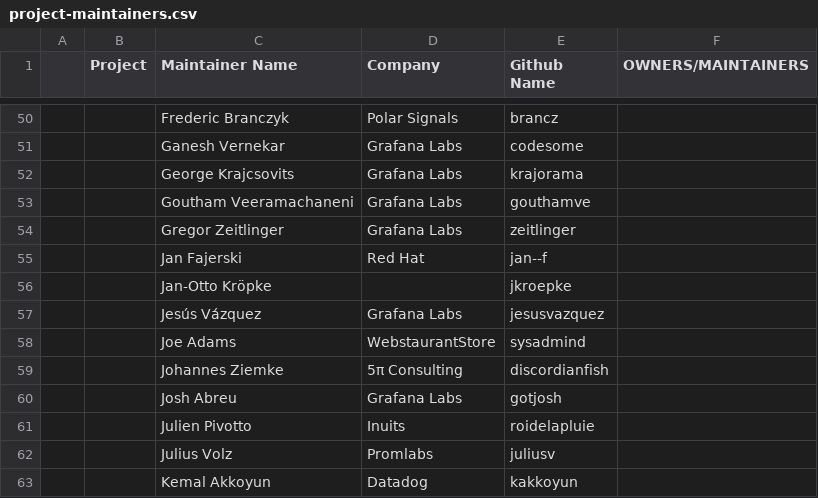
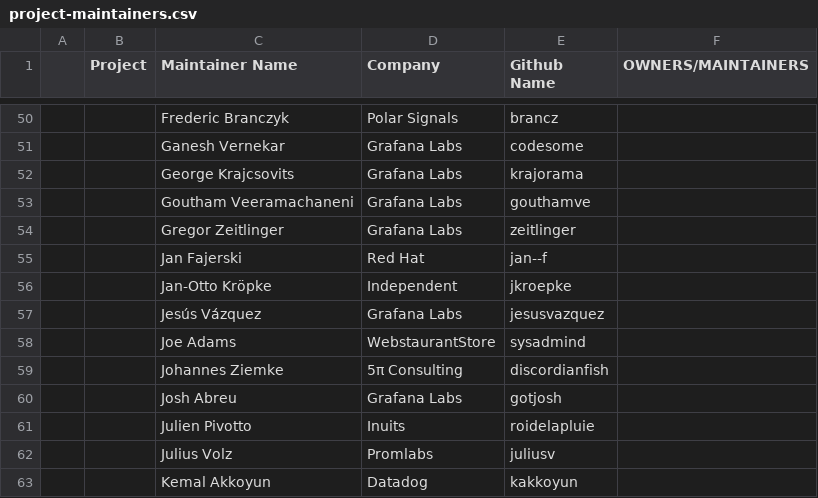
Before and after one commit to cncf/foundation, a CSV file: project-maintainers.csv, drawn as a sheet; only a part is shown, gaps mark what is left out; the diff names each change by its address in the sheet, - before the commit and + after, or states it on an @@ line.

Commit message:
Update project-maintainers.csv
Co-authored-by: Jan-Otto Kröpke <github@jkroepke.de>
Signed-off-by: Bartlomiej Plotka <bwplotka@gmail.com>

```diff
--- a/project-maintainers.csv
+++ b/project-maintainers.csv
-D56 (Company): (empty)
+D56 (Company): Independent
```
